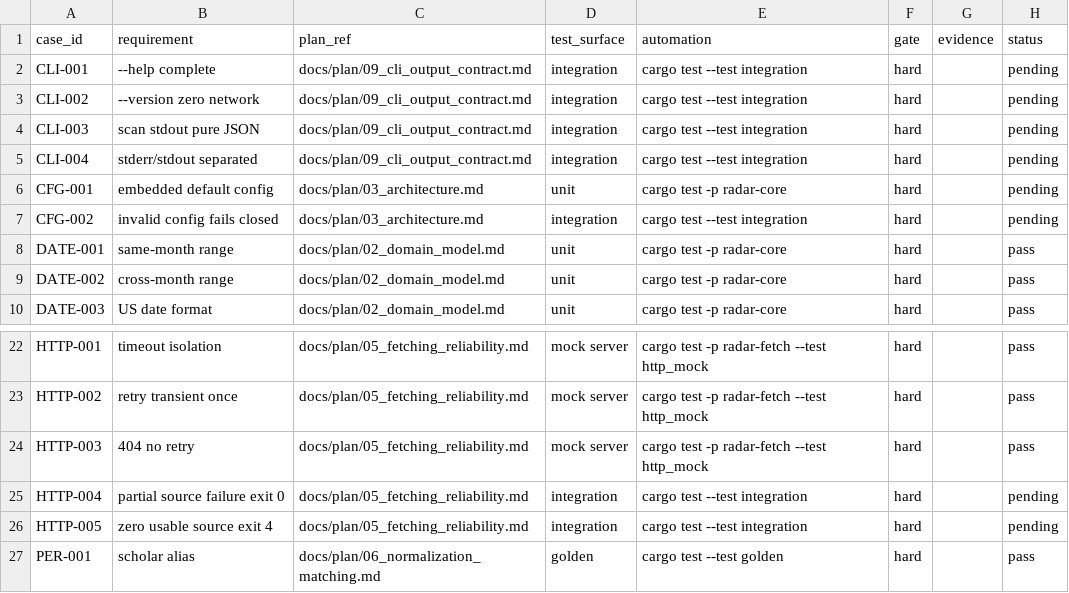
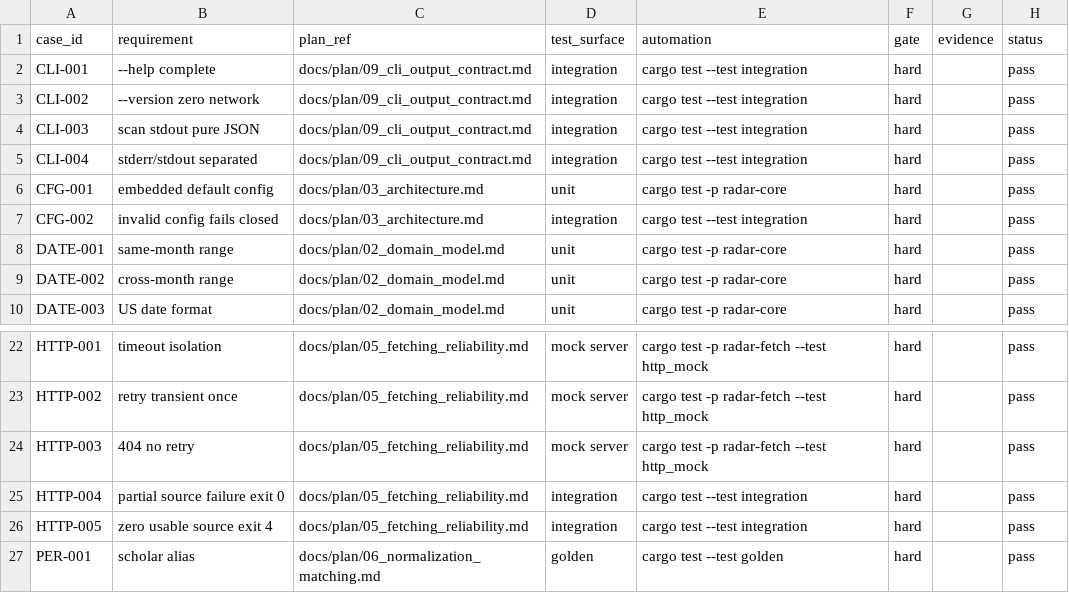
Before and after one commit to Develata/math_talk_radar, a TSV file: docs/registry/acceptance-matrix.tsv, drawn as a sheet; only a part is shown, gaps mark what is left out.

Commit message:
feat: implement CLI composition (M4)
M4 completes the CLI composition root: config loading with embedded
defaults (CFG-001), scan pipeline wiring fetch+adapters+dedup+rank,
command wiring (scan/sources/schema/doctor), and integration tests
covering all 8 M4 acceptance cases.

8 acceptance cases flipped to pass: CLI-001..004, CFG-001..002,
HTTP-004..005. Total 44 pass / 21 pending.

M4 gate: fmt, clippy (-D warnings), 204 tests, xtask check,
check-matrix — all pass.

```diff
--- a/docs/registry/acceptance-matrix.tsv
+++ b/docs/registry/acceptance-matrix.tsv
@@ -1,8 +1,8 @@
 case_id	requirement	plan_ref	test_surface	automation	gate	evidence	status
-CLI-001	--help complete	docs/plan/09_cli_output_contract.md	integration	cargo test --test integration	hard		pending
-CLI-002	--version zero network	docs/plan/09_cli_output_contract.md	integration	cargo test --test integration	hard		pending
-CLI-003	scan stdout pure JSON	docs/plan/09_cli_output_contract.md	integration	cargo test --test integration	hard		pending
-CLI-004	stderr/stdout separated	docs/plan/09_cli_output_contract.md	integration	cargo test --test integration	hard		pending
-CFG-001	embedded default config	docs/plan/03_architecture.md	unit	cargo test -p radar-core	hard		pending
-CFG-002	invalid config fails closed	docs/plan/03_architecture.md	integration	cargo test --test integration	hard		pending
+CLI-001	--help complete	docs/plan/09_cli_output_contract.md	integration	cargo test --test integration	hard		pass
+CLI-002	--version zero network	docs/plan/09_cli_output_contract.md	integration	cargo test --test integration	hard		pass
+CLI-003	scan stdout pure JSON	docs/plan/09_cli_output_contract.md	integration	cargo test --test integration	hard		pass
+CLI-004	stderr/stdout separated	docs/plan/09_cli_output_contract.md	integration	cargo test --test integration	hard		pass
+CFG-001	embedded default config	docs/plan/03_architecture.md	unit	cargo test -p radar-core	hard		pass
+CFG-002	invalid config fails closed	docs/plan/03_architecture.md	integration	cargo test --test integration	hard		pass
 DATE-001	same-month range	docs/plan/02_domain_model.md	unit	cargo test -p radar-core	hard		pass
@@ -24,4 +24,4 @@ HTTP-002	retry transient once	docs/plan/05_fetching_reliability.md	mock server	c
 HTTP-003	404 no retry	docs/plan/05_fetching_reliability.md	mock server	cargo test -p radar-fetch --test http_mock	hard		pass
-HTTP-004	partial source failure exit 0	docs/plan/05_fetching_reliability.md	integration	cargo test --test integration	hard		pending
-HTTP-005	zero usable source exit 4	docs/plan/05_fetching_reliability.md	integration	cargo test --test integration	hard		pending
+HTTP-004	partial source failure exit 0	docs/plan/05_fetching_reliability.md	integration	cargo test --test integration	hard		pass
+HTTP-005	zero usable source exit 4	docs/plan/05_fetching_reliability.md	integration	cargo test --test integration	hard		pass
 PER-001	scholar alias	docs/plan/06_normalization_matching.md	golden	cargo test --test golden	hard		pass
```
Also changed, not shown: 1 other file.
